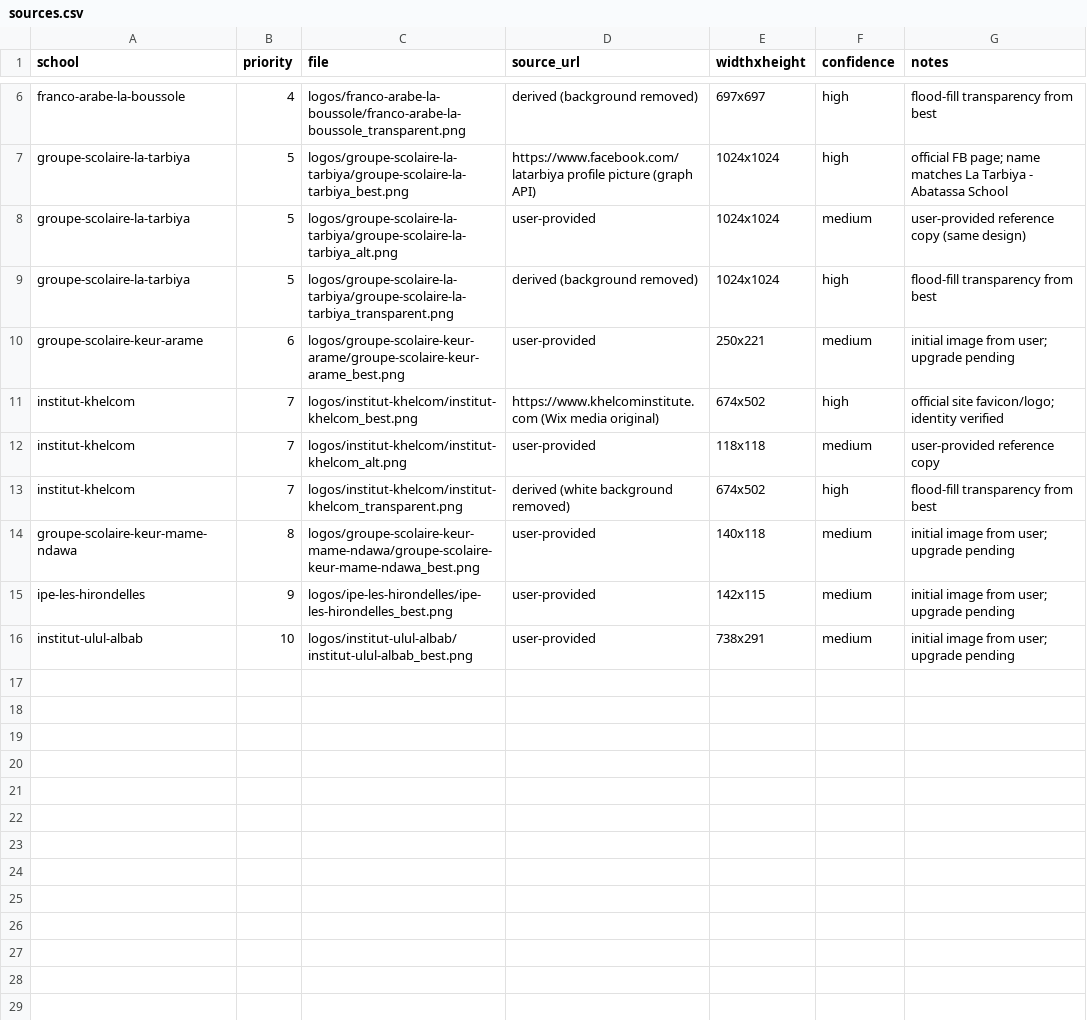
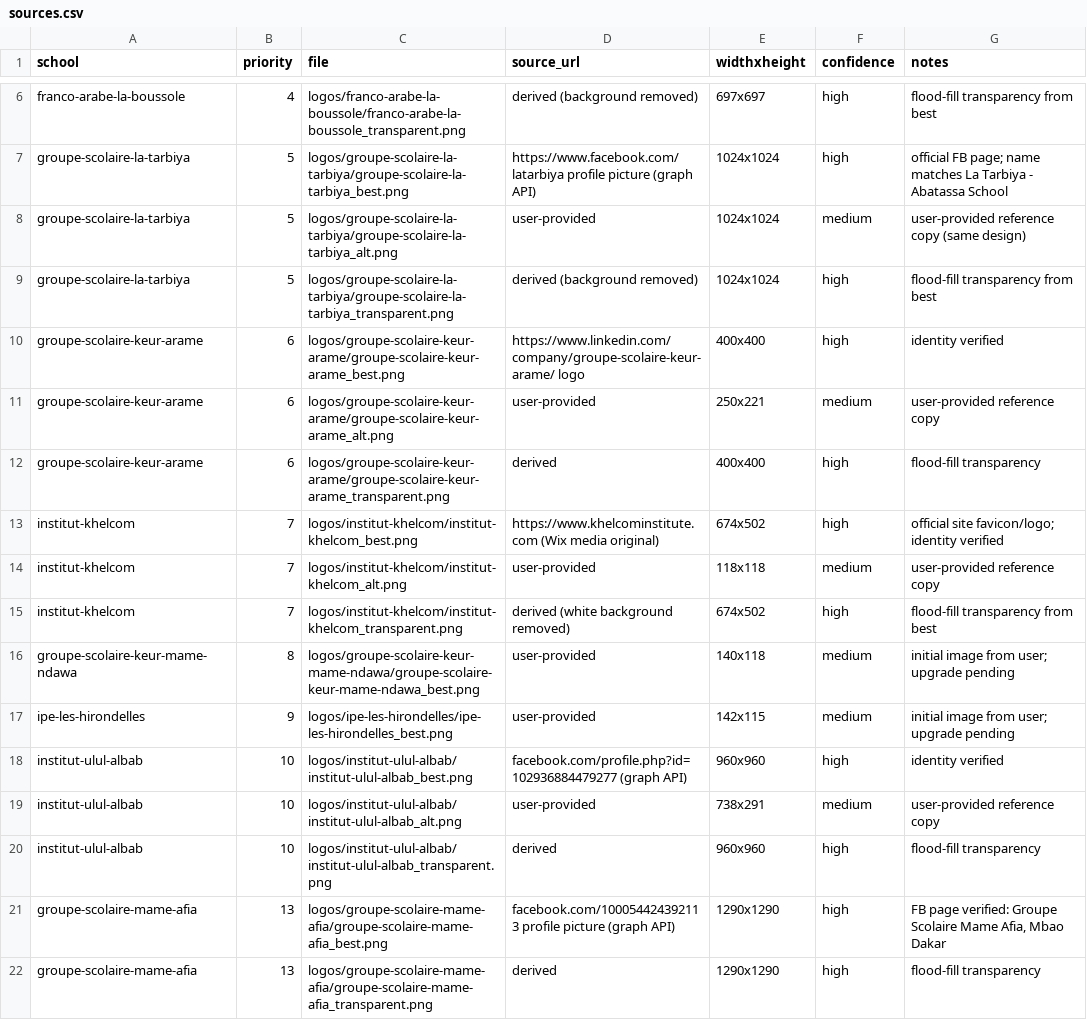
Before and after one commit to PapeSeydou/athena-school-logos, a CSV file: sources.csv, drawn as a sheet; only a part is shown, gaps mark what is left out.

Commit message:
sources.csv: sync

```diff
--- a/sources.csv
+++ b/sources.csv
@@ -9,3 +9,5 @@ groupe-scolaire-la-tarbiya,5,logos/groupe-scolaire-la-tarbiya/groupe-scolaire-la
 groupe-scolaire-la-tarbiya,5,logos/groupe-scolaire-la-tarbiya/groupe-scolaire-la-tarbiya_transparent.png,"derived (background removed)",1024x1024,high,"flood-fill transparency from best"
-groupe-scolaire-keur-arame,6,logos/groupe-scolaire-keur-arame/groupe-scolaire-keur-arame_best.png,user-provided,250x221,medium,"initial image from user; upgrade pending"
+groupe-scolaire-keur-arame,6,logos/groupe-scolaire-keur-arame/groupe-scolaire-keur-arame_best.png,https://www.linkedin.com/company/groupe-scolaire-keur-arame/ logo,400x400,high,"identity verified"
+groupe-scolaire-keur-arame,6,logos/groupe-scolaire-keur-arame/groupe-scolaire-keur-arame_alt.png,user-provided,250x221,medium,"user-provided reference copy"
+groupe-scolaire-keur-arame,6,logos/groupe-scolaire-keur-arame/groupe-scolaire-keur-arame_transparent.png,"derived",400x400,high,"flood-fill transparency"
 institut-khelcom,7,logos/institut-khelcom/institut-khelcom_best.png,https://www.khelcominstitute.com (Wix media original),674x502,high,"official site favicon/logo; identity verified"
@@ -15,2 +17,6 @@ groupe-scolaire-keur-mame-ndawa,8,logos/groupe-scolaire-keur-mame-ndawa/groupe-s
 ipe-les-hirondelles,9,logos/ipe-les-hirondelles/ipe-les-hirondelles_best.png,user-provided,142x115,medium,"initial image from user; upgrade pending"
-institut-ulul-albab,10,logos/institut-ulul-albab/institut-ulul-albab_best.png,user-provided,738x291,medium,"initial image from user; upgrade pending"
+institut-ulul-albab,10,logos/institut-ulul-albab/institut-ulul-albab_best.png,facebook.com/profile.php?id=102936884479277 (graph API),960x960,high,"identity verified"
+institut-ulul-albab,10,logos/institut-ulul-albab/institut-ulul-albab_alt.png,user-provided,738x291,medium,"user-provided reference copy"
+institut-ulul-albab,10,logos/institut-ulul-albab/institut-ulul-albab_transparent.png,"derived",960x960,high,"flood-fill transparency"
+groupe-scolaire-mame-afia,13,logos/groupe-scolaire-mame-afia/groupe-scolaire-mame-afia_best.png,facebook.com/100054424392113 profile picture (graph API),1290x1290,high,"FB page verified: Groupe Scolaire Mame Afia, Mbao Dakar"
+groupe-scolaire-mame-afia,13,logos/groupe-scolaire-mame-afia/groupe-scolaire-mame-afia_transparent.png,"derived",1290x1290,high,"flood-fill transparency"
```
